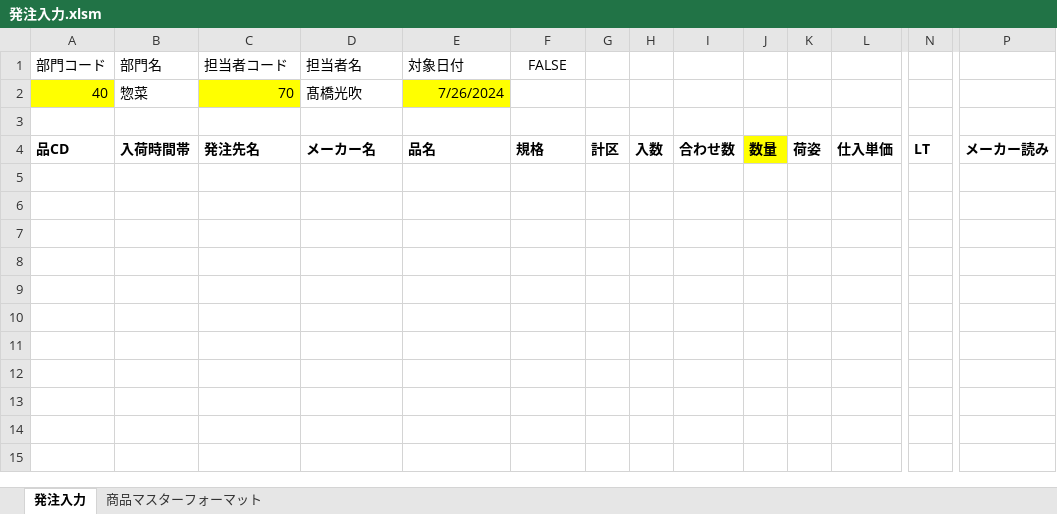
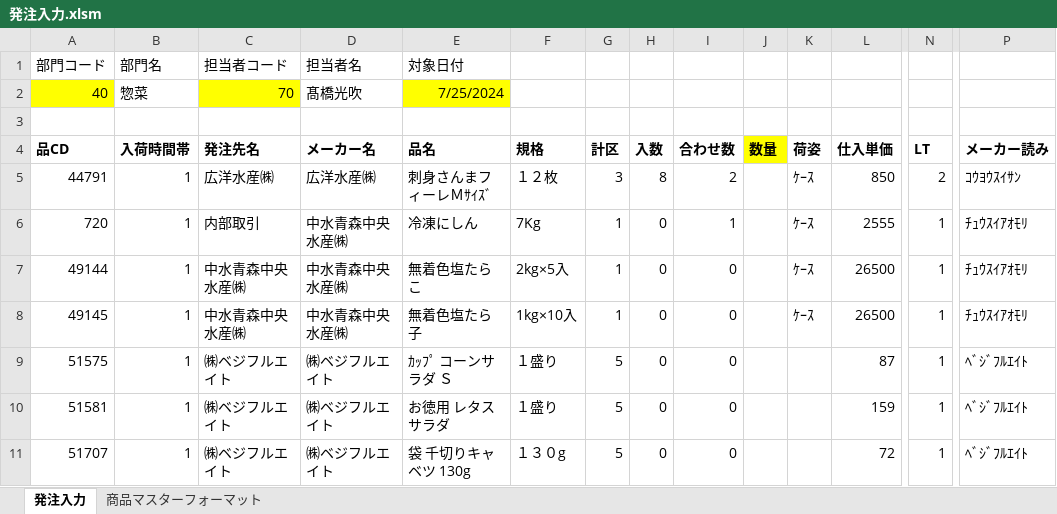
Before and after one commit to kouseidegozaru/excel-order-manage, an Excel workbook: 発注管理/bin/発注入力.xlsm, sheet 発注入力, drawn as a sheet; only a part is shown, gaps mark what is left out; values as stored, in another font and other column widths than the file's, no borders; charts and pictures not drawn; rows hold the shown columns only; the diff names each change by its address in the sheet, - before the commit and + after, or states it on an @@ line.

```diff
--- a/発注管理/bin/発注入力.xlsm (sheet 発注入力)
+++ b/発注管理/bin/発注入力.xlsm (sheet 発注入力)
-F1 (規格): FALSE
+F1 (規格): (empty)
-E2 (品名): 7/26/2024
+E2 (品名): 7/25/2024
+row 5: 44791 | 1 | 広洋水産㈱ | 広洋水産㈱ | 刺身さんまフィーレＭｻｲｽﾞ | １２枚 | 3 | 8 | 2 |  | ｹｰｽ | 850 | 2 | ｺｳﾖｳｽｲｻﾝ
+row 6: 720 | 1 | 内部取引 | 中水青森中央水産㈱ | 冷凍にしん | 7Kg | 1 | 0 | 1 |  | ｹｰｽ | 2555 | 1 | ﾁｭｳｽｲｱｵﾓﾘ
+row 7: 49144 | 1 | 中水青森中央水産㈱ | 中水青森中央水産㈱ | 無着色塩たらこ | 2kg×5入 | 1 | 0 | 0 |  | ｹｰｽ | 26500 | 1 | ﾁｭｳｽｲｱｵﾓﾘ
+row 8: 49145 | 1 | 中水青森中央水産㈱ | 中水青森中央水産㈱ | 無着色塩たら子 | 1kg×10入 | 1 | 0 | 0 |  | ｹｰｽ | 26500 | 1 | ﾁｭｳｽｲｱｵﾓﾘ
+row 9: 51575 | 1 | ㈱ベジフルエイト | ㈱ベジフルエイト | ｶｯﾌﾟ コーンサラダ Ｓ | １盛り | 5 | 0 | 0 |  |  | 87 | 1 | ﾍﾞｼﾞﾌﾙｴｲﾄ
+row 10: 51581 | 1 | ㈱ベジフルエイト | ㈱ベジフルエイト | お徳用 レタスサラダ | １盛り | 5 | 0 | 0 |  |  | 159 | 1 | ﾍﾞｼﾞﾌﾙｴｲﾄ
+row 11: 51707 | 1 | ㈱ベジフルエイト | ㈱ベジフルエイト | 袋 千切りキャベツ 130g | １３０g | 5 | 0 | 0 |  |  | 72 | 1 | ﾍﾞｼﾞﾌﾙｴｲﾄ
```
Also changed, not shown: 発注管理/bin/発注確認.xlsm, 9 other files.
